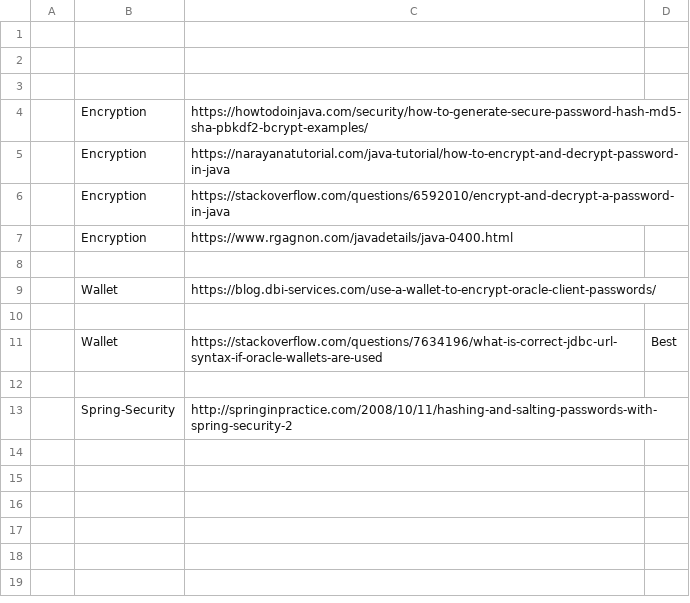
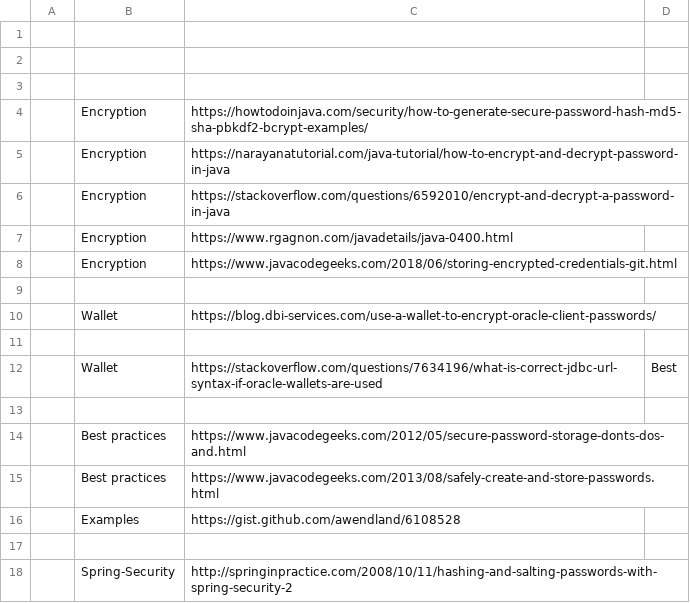
Before and after one commit to pjiocnic/study-guide-repo, a CSV file: docs/work-references.csv, drawn as a sheet; the diff names each change by its address in the sheet, - before the commit and + after, or states it on an @@ line.

Commit message:
Update work-references.csv

```diff
--- a/docs/work-references.csv
+++ b/docs/work-references.csv
+row 8:  | Encryption | https://www.javacodegeeks.com/2018/06/storing-encrypted-credentials-git.html
+row 13: (empty)
+row 14:  | Best practices | https://www.javacodegeeks.com/2012/05/secure-password-storage-donts-dos-and.html
+row 15:  | Best practices | https://www.javacodegeeks.com/2013/08/safely-create-and-store-passwords.html
+row 16:  | Examples | https://gist.github.com/awendland/6108528
```
